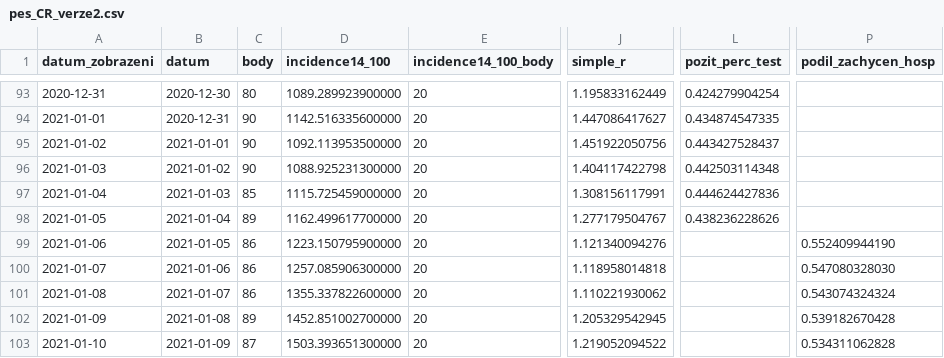
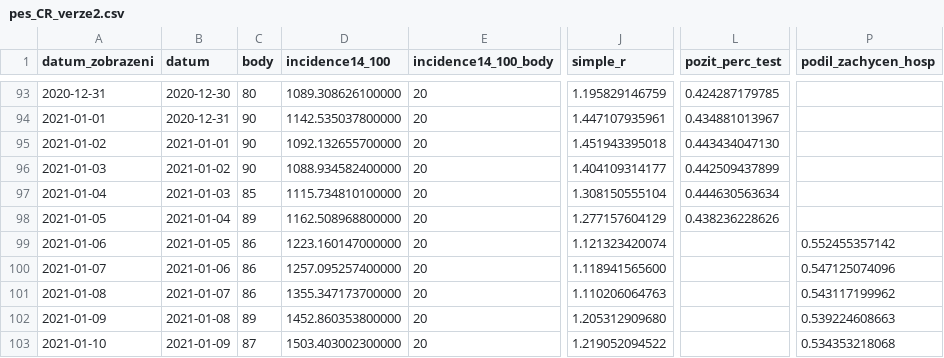
Before and after one commit to michalskop/mzcr-cz-covid-19-data, a CSV file: pes_CR_verze2.csv, drawn as a sheet; only a part is shown, gaps mark what is left out; the diff covers the shown part only; the diff names each change by its address in the sheet, - before the commit and + after, or states it on an @@ line.

```diff
--- a/pes_CR_verze2.csv
+++ b/pes_CR_verze2.csv
-D93 (incidence14_100): 1089.289923900000
+D93 (incidence14_100): 1089.308626100000
-J93 (simple_r): 1.195833162449
+J93 (simple_r): 1.195829146759
-L93 (pozit_perc_test): 0.424279904254
+L93 (pozit_perc_test): 0.424287179785
-D94 (incidence14_100): 1142.516335600000
+D94 (incidence14_100): 1142.535037800000
-J94 (simple_r): 1.447086417627
+J94 (simple_r): 1.447107935961
-L94 (pozit_perc_test): 0.434874547335
+L94 (pozit_perc_test): 0.434881013967
-D95 (incidence14_100): 1092.113953500000
+D95 (incidence14_100): 1092.132655700000
-J95 (simple_r): 1.451922050756
+J95 (simple_r): 1.451943395018
-L95 (pozit_perc_test): 0.443427528437
+L95 (pozit_perc_test): 0.443434047130
-D96 (incidence14_100): 1088.925231300000
+D96 (incidence14_100): 1088.934582400000
-J96 (simple_r): 1.404117422798
+J96 (simple_r): 1.404109314177
-L96 (pozit_perc_test): 0.442503114348
+L96 (pozit_perc_test): 0.442509437899
-D97 (incidence14_100): 1115.725459000000
+D97 (incidence14_100): 1115.734810100000
-J97 (simple_r): 1.308156117991
+J97 (simple_r): 1.308150555104
-L97 (pozit_perc_test): 0.444624427836
+L97 (pozit_perc_test): 0.444630563634
-D98 (incidence14_100): 1162.499617700000
+D98 (incidence14_100): 1162.508968800000
-J98 (simple_r): 1.277179504767
+J98 (simple_r): 1.277157604129
-D99 (incidence14_100): 1223.150795900000
+D99 (incidence14_100): 1223.160147000000
-J99 (simple_r): 1.121340094276
+J99 (simple_r): 1.121323420074
-P99 (podil_zachycen_hosp): 0.552409944190
+P99 (podil_zachycen_hosp): 0.552455357142
-D100 (incidence14_100): 1257.085906300000
+D100 (incidence14_100): 1257.095257400000
-J100 (simple_r): 1.118958014818
+J100 (simple_r): 1.118941565600
-P100 (podil_zachycen_hosp): 0.547080328030
+P100 (podil_zachycen_hosp): 0.547125074096
-D101 (incidence14_100): 1355.337822600000
+D101 (incidence14_100): 1355.347173700000
-J101 (simple_r): 1.110221930062
+J101 (simple_r): 1.110206064763
-P101 (podil_zachycen_hosp): 0.543074324324
+P101 (podil_zachycen_hosp): 0.543117199962
-D102 (incidence14_100): 1452.851002700000
+D102 (incidence14_100): 1452.860353800000
-J102 (simple_r): 1.205329542945
+J102 (simple_r): 1.205312909680
-P102 (podil_zachycen_hosp): 0.539182670428
+P102 (podil_zachycen_hosp): 0.539224608663
-D103 (incidence14_100): 1503.393651300000
+D103 (incidence14_100): 1503.403002300000
-P103 (podil_zachycen_hosp): 0.534311062828
+P103 (podil_zachycen_hosp): 0.534353218068
```
Also changed, not shown: 1 added row and 90 edited cells elsewhere in this file, hospitalizace.csv, kraj-okres-nakazeni-vyleceni-umrti.csv, 9 other files.
